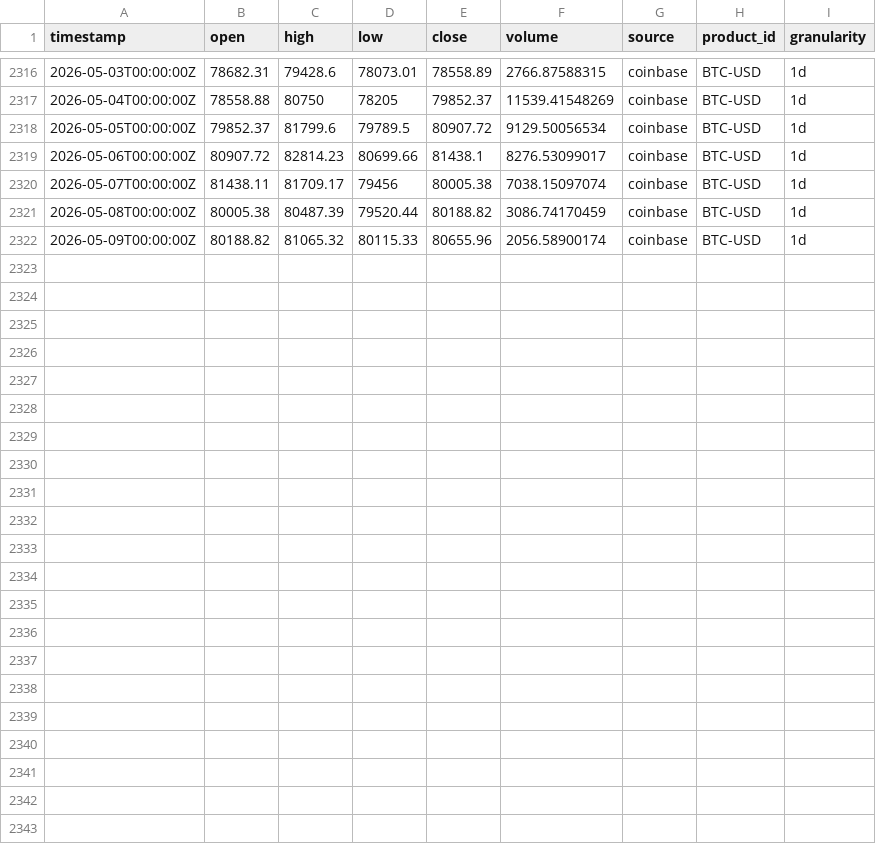
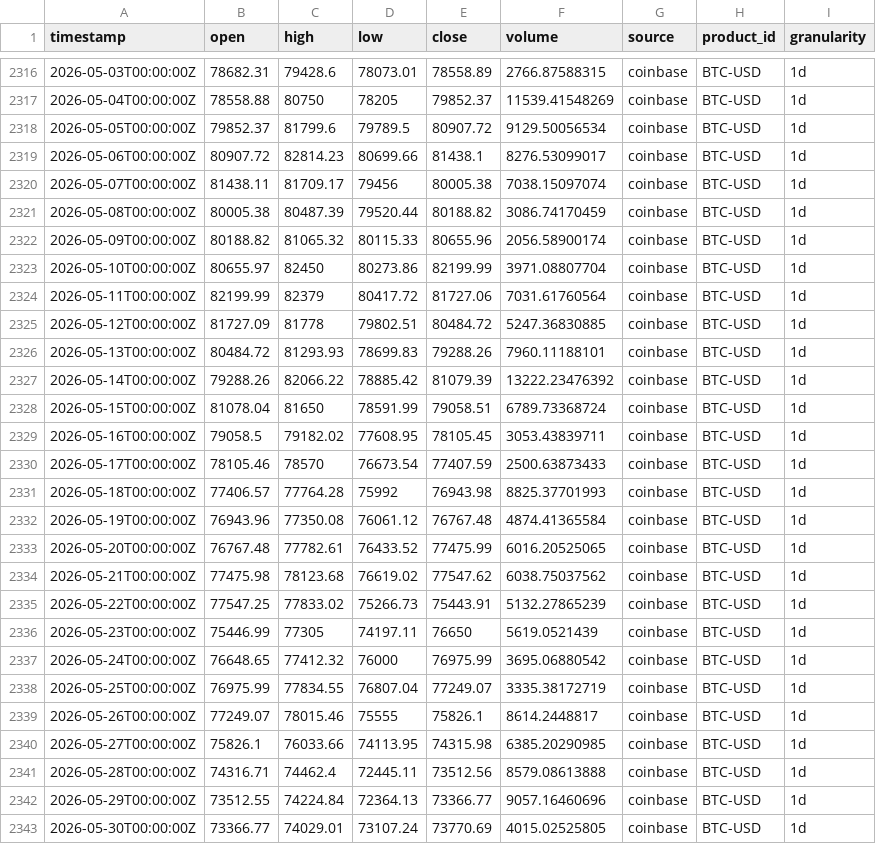
Before and after one commit to mateuszsrebrny/w3-silver-bots, a CSV file: data/market/coinbase/BTC-USD-1d.csv, drawn as a sheet; only a part is shown, gaps mark what is left out; the diff names each change by its address in the sheet, - before the commit and + after, or states it on an @@ line.

Commit message:
Update Coinbase BTC and ETH candles through May 2026

```diff
--- a/data/market/coinbase/BTC-USD-1d.csv
+++ b/data/market/coinbase/BTC-USD-1d.csv
+row 2323: 2026-05-10T00:00:00Z | 80655.97 | 82450 | 80273.86 | 82199.99 | 3971.08807704 | coinbase | BTC-USD | 1d
+row 2324: 2026-05-11T00:00:00Z | 82199.99 | 82379 | 80417.72 | 81727.06 | 7031.61760564 | coinbase | BTC-USD | 1d
+row 2325: 2026-05-12T00:00:00Z | 81727.09 | 81778 | 79802.51 | 80484.72 | 5247.36830885 | coinbase | BTC-USD | 1d
+row 2326: 2026-05-13T00:00:00Z | 80484.72 | 81293.93 | 78699.83 | 79288.26 | 7960.11188101 | coinbase | BTC-USD | 1d
+row 2327: 2026-05-14T00:00:00Z | 79288.26 | 82066.22 | 78885.42 | 81079.39 | 13222.23476392 | coinbase | BTC-USD | 1d
+row 2328: 2026-05-15T00:00:00Z | 81078.04 | 81650 | 78591.99 | 79058.51 | 6789.73368724 | coinbase | BTC-USD | 1d
+row 2329: 2026-05-16T00:00:00Z | 79058.5 | 79182.02 | 77608.95 | 78105.45 | 3053.43839711 | coinbase | BTC-USD | 1d
+row 2330: 2026-05-17T00:00:00Z | 78105.46 | 78570 | 76673.54 | 77407.59 | 2500.63873433 | coinbase | BTC-USD | 1d
+row 2331: 2026-05-18T00:00:00Z | 77406.57 | 77764.28 | 75992 | 76943.98 | 8825.37701993 | coinbase | BTC-USD | 1d
+row 2332: 2026-05-19T00:00:00Z | 76943.96 | 77350.08 | 76061.12 | 76767.48 | 4874.41365584 | coinbase | BTC-USD | 1d
+row 2333: 2026-05-20T00:00:00Z | 76767.48 | 77782.61 | 76433.52 | 77475.99 | 6016.20525065 | coinbase | BTC-USD | 1d
+row 2334: 2026-05-21T00:00:00Z | 77475.98 | 78123.68 | 76619.02 | 77547.62 | 6038.75037562 | coinbase | BTC-USD | 1d
+row 2335: 2026-05-22T00:00:00Z | 77547.25 | 77833.02 | 75266.73 | 75443.91 | 5132.27865239 | coinbase | BTC-USD | 1d
+row 2336: 2026-05-23T00:00:00Z | 75446.99 | 77305 | 74197.11 | 76650 | 5619.0521439 | coinbase | BTC-USD | 1d
+row 2337: 2026-05-24T00:00:00Z | 76648.65 | 77412.32 | 76000 | 76975.99 | 3695.06880542 | coinbase | BTC-USD | 1d
+row 2338: 2026-05-25T00:00:00Z | 76975.99 | 77834.55 | 76807.04 | 77249.07 | 3335.38172719 | coinbase | BTC-USD | 1d
+row 2339: 2026-05-26T00:00:00Z | 77249.07 | 78015.46 | 75555 | 75826.1 | 8614.2448817 | coinbase | BTC-USD | 1d
+row 2340: 2026-05-27T00:00:00Z | 75826.1 | 76033.66 | 74113.95 | 74315.98 | 6385.20290985 | coinbase | BTC-USD | 1d
+row 2341: 2026-05-28T00:00:00Z | 74316.71 | 74462.4 | 72445.11 | 73512.56 | 8579.08613888 | coinbase | BTC-USD | 1d
+row 2342: 2026-05-29T00:00:00Z | 73512.55 | 74224.84 | 72364.13 | 73366.77 | 9057.16460696 | coinbase | BTC-USD | 1d
+row 2343: 2026-05-30T00:00:00Z | 73366.77 | 74029.01 | 73107.24 | 73770.69 | 4015.02525805 | coinbase | BTC-USD | 1d
```
Also changed, not shown: data/market/coinbase/ETH-USD-1d.csv.
